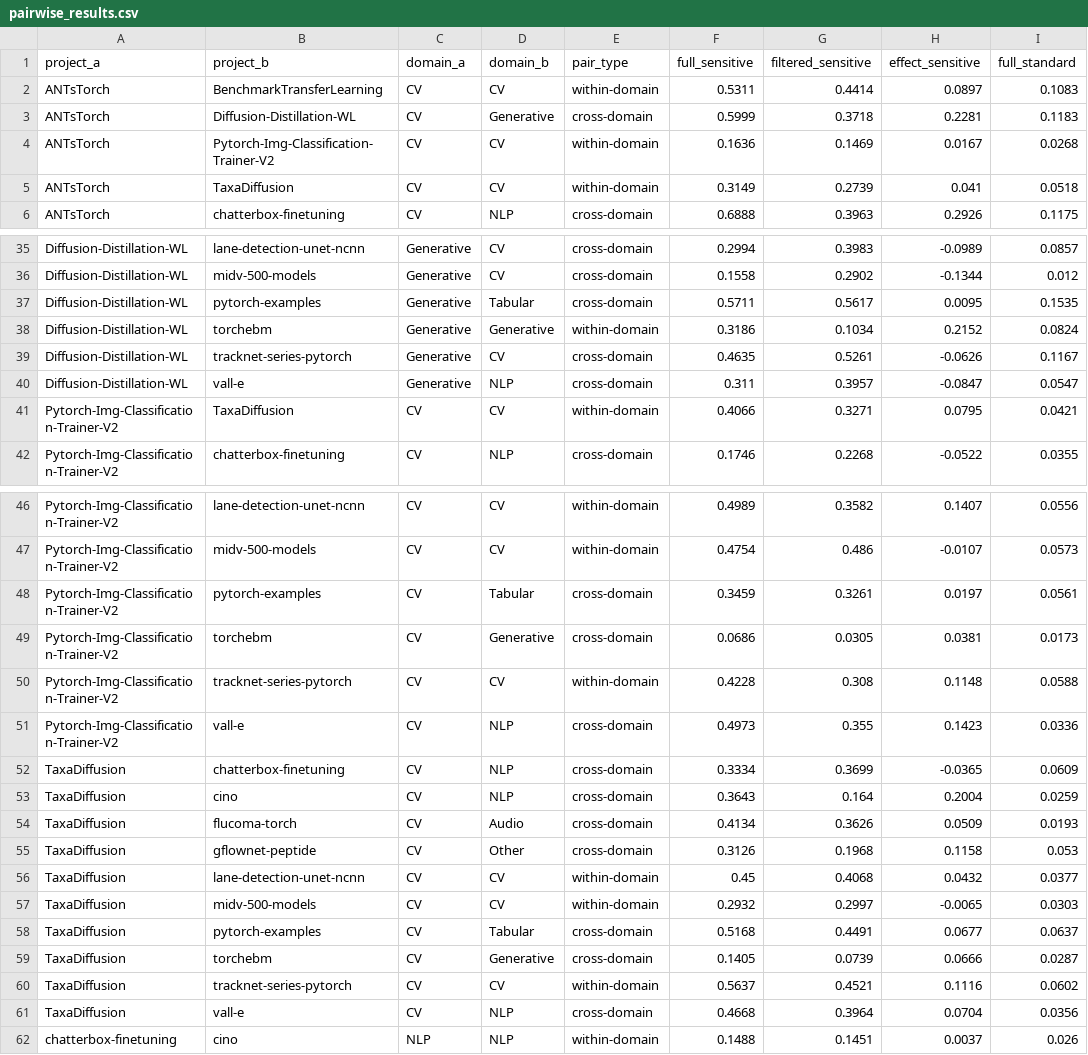
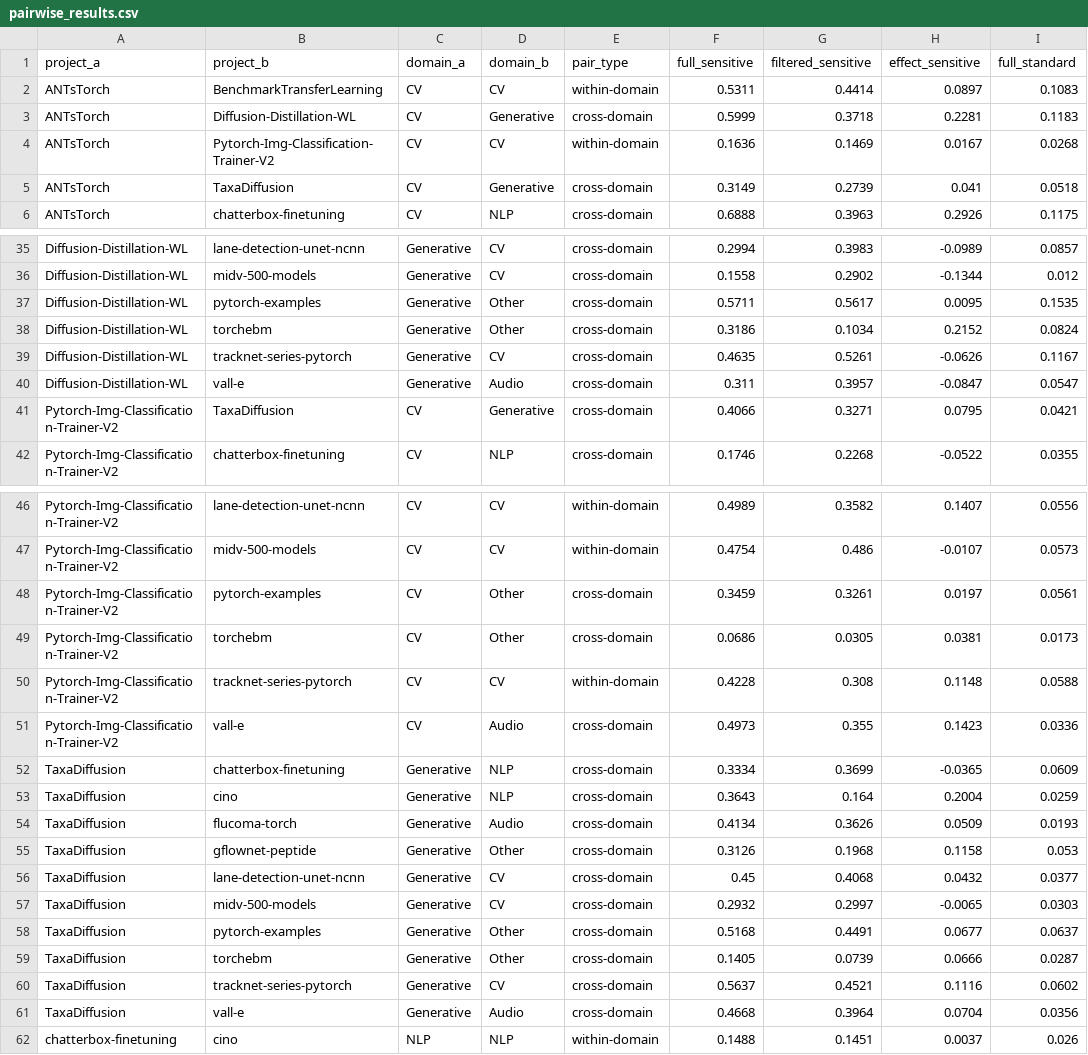
Before and after one commit to aiForensicsBook/ml-clones-study, a CSV file: results/similarity/pairwise_results.csv, drawn as a sheet; only a part is shown, gaps mark what is left out; the diff covers the shown part only; the diff names each change by its address in the sheet, - before the commit and + after, or states it on an @@ line.

Commit message:
Fix domain labels, update stats, remove affiliation

```diff
--- a/results/similarity/pairwise_results.csv
+++ b/results/similarity/pairwise_results.csv
-D5 (domain_b): CV
+D5 (domain_b): Generative
-E5 (pair_type): within-domain
+E5 (pair_type): cross-domain
-D37 (domain_b): Tabular
+D37 (domain_b): Other
-D38 (domain_b): Generative
+D38 (domain_b): Other
-E38 (pair_type): within-domain
+E38 (pair_type): cross-domain
-D40 (domain_b): NLP
+D40 (domain_b): Audio
-D41 (domain_b): CV
+D41 (domain_b): Generative
-E41 (pair_type): within-domain
+E41 (pair_type): cross-domain
-D48 (domain_b): Tabular
+D48 (domain_b): Other
-D49 (domain_b): Generative
+D49 (domain_b): Other
-D51 (domain_b): NLP
+D51 (domain_b): Audio
-C52:C61 (domain_a): CV
+C52:C61 (domain_a): Generative
-E56:E57 (pair_type): within-domain
+E56:E57 (pair_type): cross-domain
-D58 (domain_b): Tabular
+D58 (domain_b): Other
-D59 (domain_b): Generative
+D59 (domain_b): Other
-E60 (pair_type): within-domain
+E60 (pair_type): cross-domain
-D61 (domain_b): NLP
+D61 (domain_b): Audio
```
Also changed, not shown: 43 edited cells elsewhere in this file, 4 other files.
